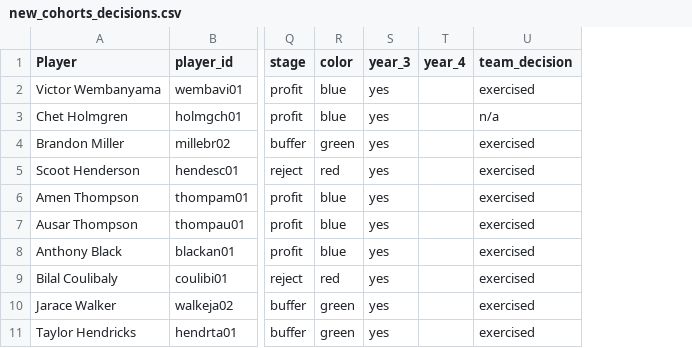
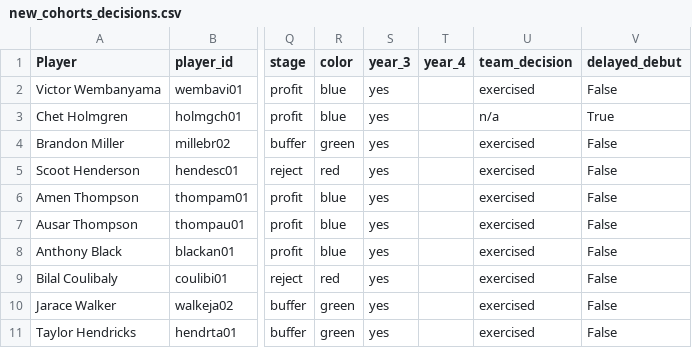
Before and after one commit to SaraWang047671020/aqx-databowl-nba-rookie-options, a CSV file: data/new_cohorts_decisions.csv, drawn as a sheet; only a part is shown, gaps mark what is left out; the diff names each change by its address in the sheet, - before the commit and + after, or states it on an @@ line.

```diff
--- a/data/new_cohorts_decisions.csv
+++ b/data/new_cohorts_decisions.csv
+column V (delayed_debut), rows 2-11: False | True | False | False | False | False | False | False | False | False
```
Also changed, not shown: 16 other files.
